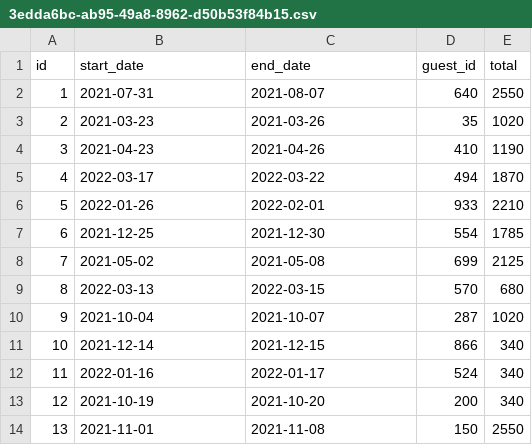
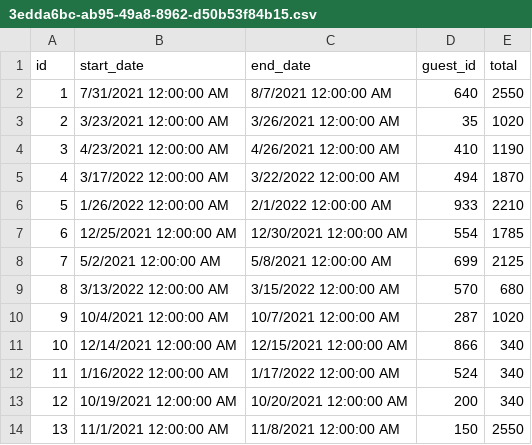
Before and after one commit to BraydenSparks/DontWreckMyHouse, a CSV file: DontWreckMyHouse.UI/Data/Reservations/3edda6bc-ab95-49a8-8962-d50b53f84b15.csv, drawn as a sheet.

Commit message:
Added ViewReservations and AddReservation

```diff
--- a/DontWreckMyHouse.UI/Data/Reservations/3edda6bc-ab95-49a8-8962-d50b53f84b15.csv
+++ b/DontWreckMyHouse.UI/Data/Reservations/3edda6bc-ab95-49a8-8962-d50b53f84b15.csv
@@ -1,14 +1,14 @@
 id,start_date,end_date,guest_id,total
-1,2021-07-31,2021-08-07,640,2550
-2,2021-03-23,2021-03-26,35,1020
-3,2021-04-23,2021-04-26,410,1190
-4,2022-03-17,2022-03-22,494,1870
-5,2022-01-26,2022-02-01,933,2210
-6,2021-12-25,2021-12-30,554,1785
-7,2021-05-02,2021-05-08,699,2125
-8,2022-03-13,2022-03-15,570,680
-9,2021-10-04,2021-10-07,287,1020
-10,2021-12-14,2021-12-15,866,340
-11,2022-01-16,2022-01-17,524,340
-12,2021-10-19,2021-10-20,200,340
-13,2021-11-01,2021-11-08,150,2550
+1,7/31/2021 12:00:00 AM,8/7/2021 12:00:00 AM,640,2550
+2,3/23/2021 12:00:00 AM,3/26/2021 12:00:00 AM,35,1020
+3,4/23/2021 12:00:00 AM,4/26/2021 12:00:00 AM,410,1190
+4,3/17/2022 12:00:00 AM,3/22/2022 12:00:00 AM,494,1870
+5,1/26/2022 12:00:00 AM,2/1/2022 12:00:00 AM,933,2210
+6,12/25/2021 12:00:00 AM,12/30/2021 12:00:00 AM,554,1785
+7,5/2/2021 12:00:00 AM,5/8/2021 12:00:00 AM,699,2125
+8,3/13/2022 12:00:00 AM,3/15/2022 12:00:00 AM,570,680
+9,10/4/2021 12:00:00 AM,10/7/2021 12:00:00 AM,287,1020
+10,12/14/2021 12:00:00 AM,12/15/2021 12:00:00 AM,866,340
+11,1/16/2022 12:00:00 AM,1/17/2022 12:00:00 AM,524,340
+12,10/19/2021 12:00:00 AM,10/20/2021 12:00:00 AM,200,340
+13,11/1/2021 12:00:00 AM,11/8/2021 12:00:00 AM,150,2550
```
Also changed, not shown: 42 other files.
